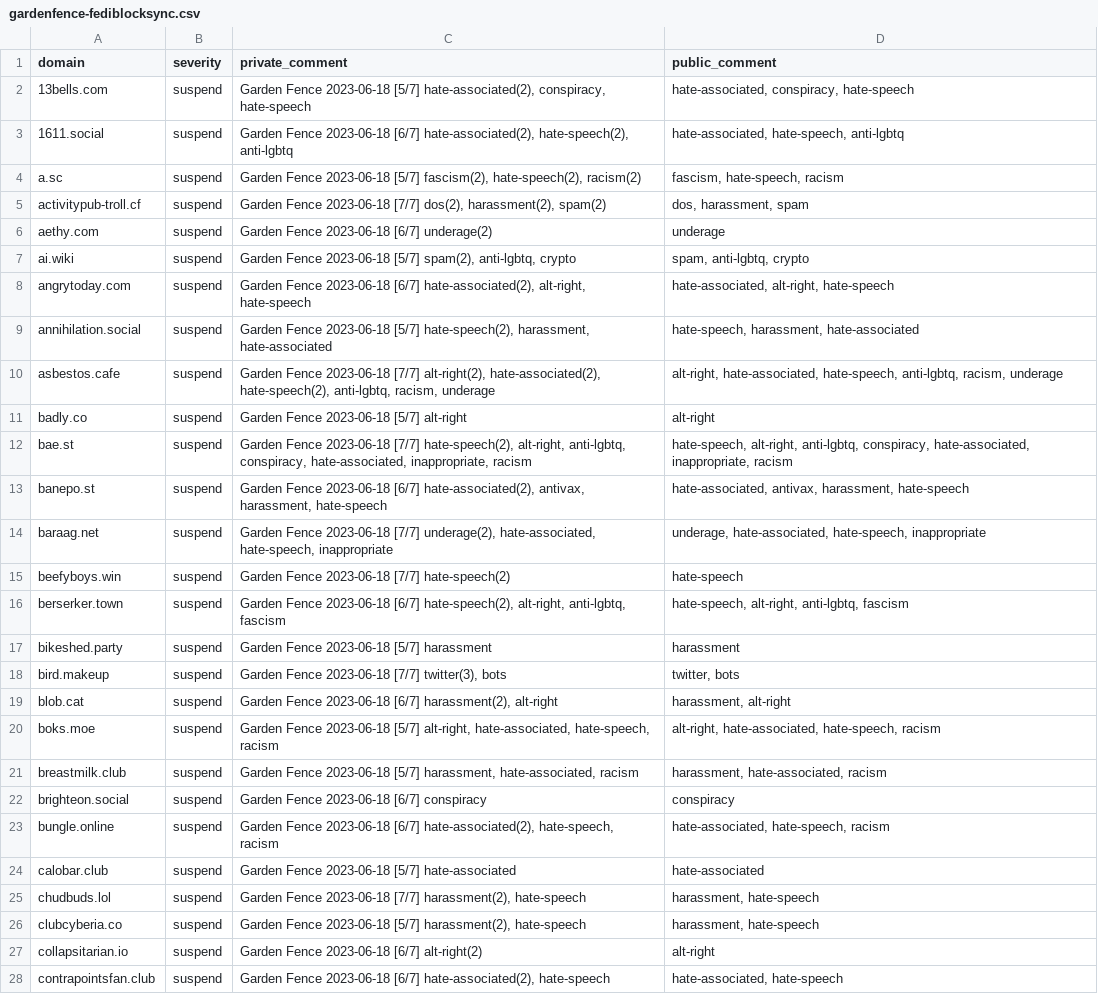
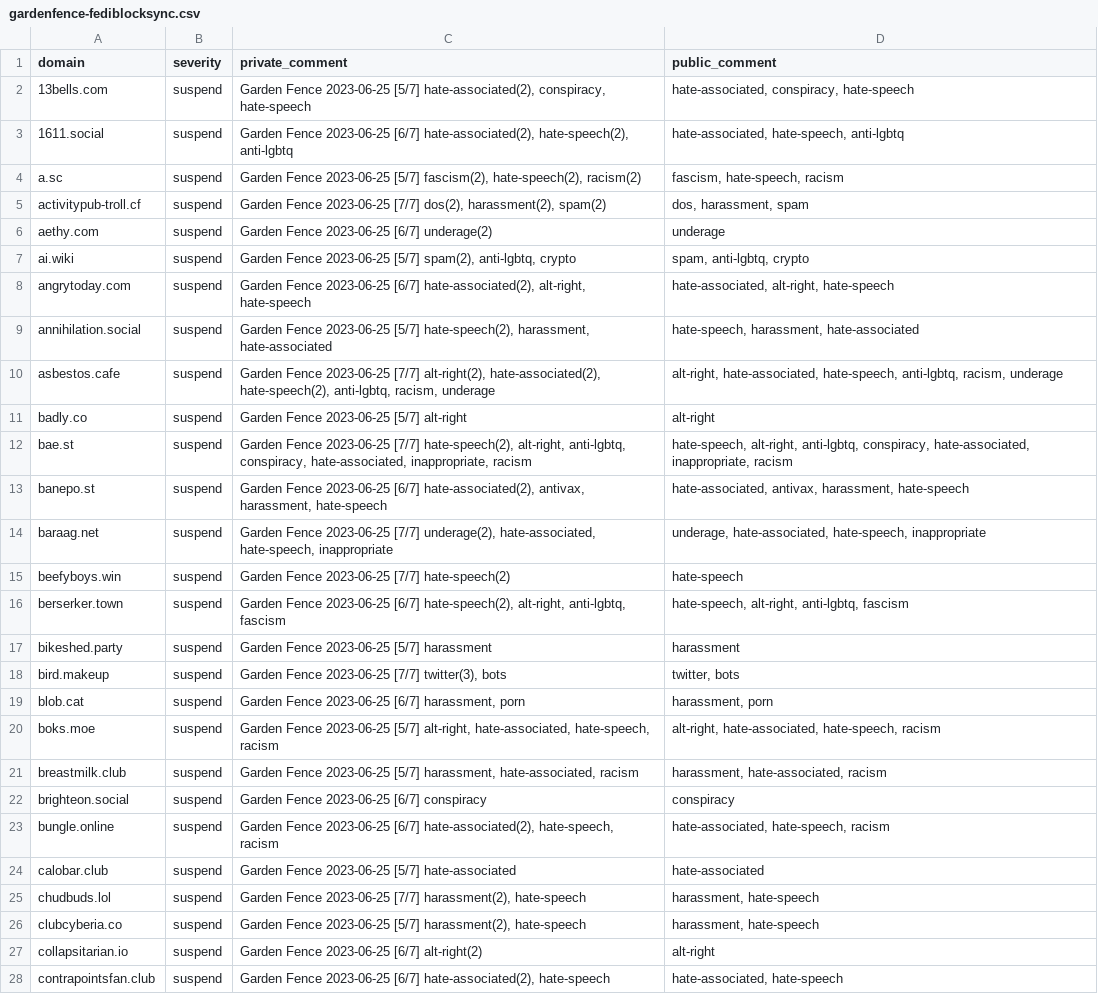
Before and after one commit to gardenfence/blocklist, a CSV file: gardenfence-fediblocksync.csv, drawn as a sheet; only a part is shown; the diff covers the shown part only; the diff names each change by its address in the sheet, - before the commit and + after, or states it on an @@ line.

```diff
--- a/gardenfence-fediblocksync.csv
+++ b/gardenfence-fediblocksync.csv
-C2 (private_comment): Garden Fence 2023-06-18 [5/7] hate-associated(2),…
+C2 (private_comment): Garden Fence 2023-06-25 [5/7] hate-associated(2),…
-C3 (private_comment): Garden Fence 2023-06-18 [6/7] hate-associated(2),…
+C3 (private_comment): Garden Fence 2023-06-25 [6/7] hate-associated(2),…
-C4 (private_comment): Garden Fence 2023-06-18 [5/7] fascism(2),…
+C4 (private_comment): Garden Fence 2023-06-25 [5/7] fascism(2),…
-C5 (private_comment): Garden Fence 2023-06-18 [7/7] dos(2),…
+C5 (private_comment): Garden Fence 2023-06-25 [7/7] dos(2),…
-C6 (private_comment): Garden Fence 2023-06-18 [6/7] underage(2)
+C6 (private_comment): Garden Fence 2023-06-25 [6/7] underage(2)
-C7 (private_comment): Garden Fence 2023-06-18 [5/7] spam(2),…
+C7 (private_comment): Garden Fence 2023-06-25 [5/7] spam(2),…
-C8 (private_comment): Garden Fence 2023-06-18 [6/7] hate-associated(2),…
+C8 (private_comment): Garden Fence 2023-06-25 [6/7] hate-associated(2),…
-C9 (private_comment): Garden Fence 2023-06-18 [5/7] hate-speech(2),…
+C9 (private_comment): Garden Fence 2023-06-25 [5/7] hate-speech(2),…
-C10 (private_comment): Garden Fence 2023-06-18 [7/7] alt-right(2),…
+C10 (private_comment): Garden Fence 2023-06-25 [7/7] alt-right(2),…
-C11 (private_comment): Garden Fence 2023-06-18 [5/7] alt-right
+C11 (private_comment): Garden Fence 2023-06-25 [5/7] alt-right
-C12 (private_comment): Garden Fence 2023-06-18 [7/7] hate-speech(2),…
+C12 (private_comment): Garden Fence 2023-06-25 [7/7] hate-speech(2),…
-C13 (private_comment): Garden Fence 2023-06-18 [6/7] hate-associated(2),…
+C13 (private_comment): Garden Fence 2023-06-25 [6/7] hate-associated(2),…
-C14 (private_comment): Garden Fence 2023-06-18 [7/7] underage(2),…
+C14 (private_comment): Garden Fence 2023-06-25 [7/7] underage(2),…
-C15 (private_comment): Garden Fence 2023-06-18 [7/7] hate-speech(2)
+C15 (private_comment): Garden Fence 2023-06-25 [7/7] hate-speech(2)
-C16 (private_comment): Garden Fence 2023-06-18 [6/7] hate-speech(2),…
+C16 (private_comment): Garden Fence 2023-06-25 [6/7] hate-speech(2),…
-C17 (private_comment): Garden Fence 2023-06-18 [5/7] harassment
+C17 (private_comment): Garden Fence 2023-06-25 [5/7] harassment
-C18 (private_comment): Garden Fence 2023-06-18 [7/7] twitter(3),…
+C18 (private_comment): Garden Fence 2023-06-25 [7/7] twitter(3),…
-C19 (private_comment): Garden Fence 2023-06-18 [6/7] harassment(2), alt-right
+C19 (private_comment): Garden Fence 2023-06-25 [6/7] harassment, porn
-D19 (public_comment): harassment, alt-right
+D19 (public_comment): harassment, porn
-C20 (private_comment): Garden Fence 2023-06-18 [5/7] alt-right,…
+C20 (private_comment): Garden Fence 2023-06-25 [5/7] alt-right,…
-C21 (private_comment): Garden Fence 2023-06-18 [5/7] harassment,…
+C21 (private_comment): Garden Fence 2023-06-25 [5/7] harassment,…
-C22 (private_comment): Garden Fence 2023-06-18 [6/7] conspiracy
+C22 (private_comment): Garden Fence 2023-06-25 [6/7] conspiracy
-C23 (private_comment): Garden Fence 2023-06-18 [6/7] hate-associated(2),…
+C23 (private_comment): Garden Fence 2023-06-25 [6/7] hate-associated(2),…
-C24 (private_comment): Garden Fence 2023-06-18 [5/7] hate-associated
+C24 (private_comment): Garden Fence 2023-06-25 [5/7] hate-associated
-C25 (private_comment): Garden Fence 2023-06-18 [7/7] harassment(2),…
+C25 (private_comment): Garden Fence 2023-06-25 [7/7] harassment(2),…
-C26 (private_comment): Garden Fence 2023-06-18 [5/7] harassment(2),…
+C26 (private_comment): Garden Fence 2023-06-25 [5/7] harassment(2),…
-C27 (private_comment): Garden Fence 2023-06-18 [6/7] alt-right(2)
+C27 (private_comment): Garden Fence 2023-06-25 [6/7] alt-right(2)
-C28 (private_comment): Garden Fence 2023-06-18 [6/7] hate-associated(2),…
+C28 (private_comment): Garden Fence 2023-06-25 [6/7] hate-associated(2),…
```
Also changed, not shown: 123 edited cells elsewhere in this file, gardenfence-mastodon.csv, 1 other file.
